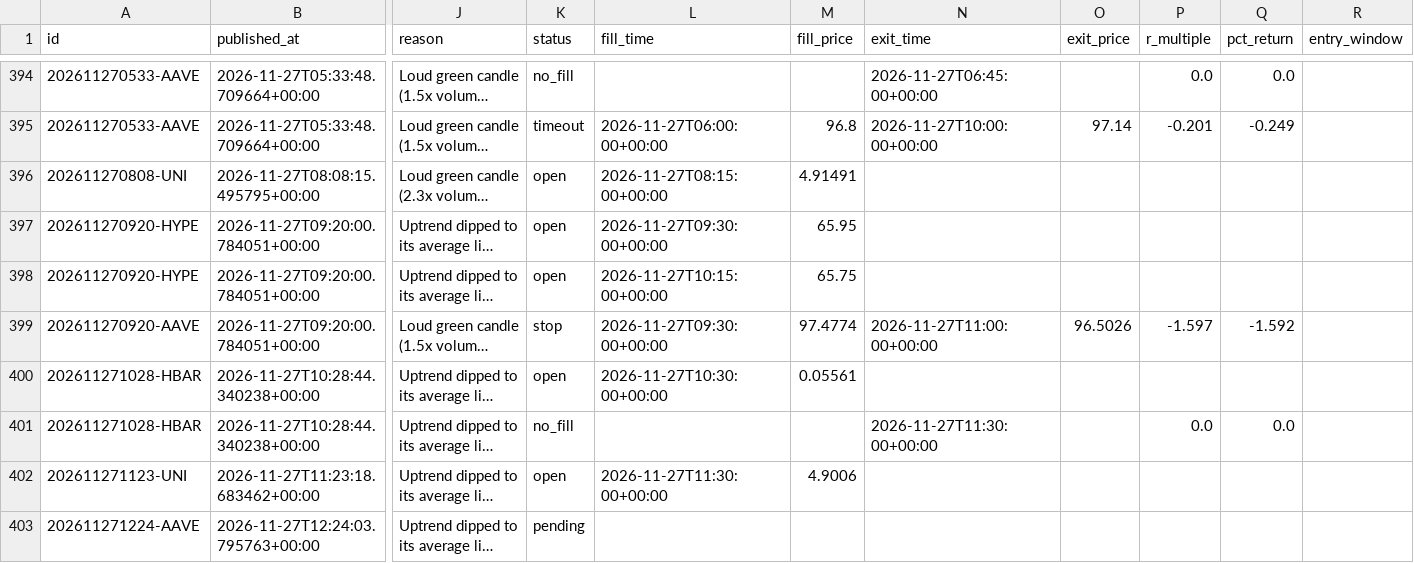
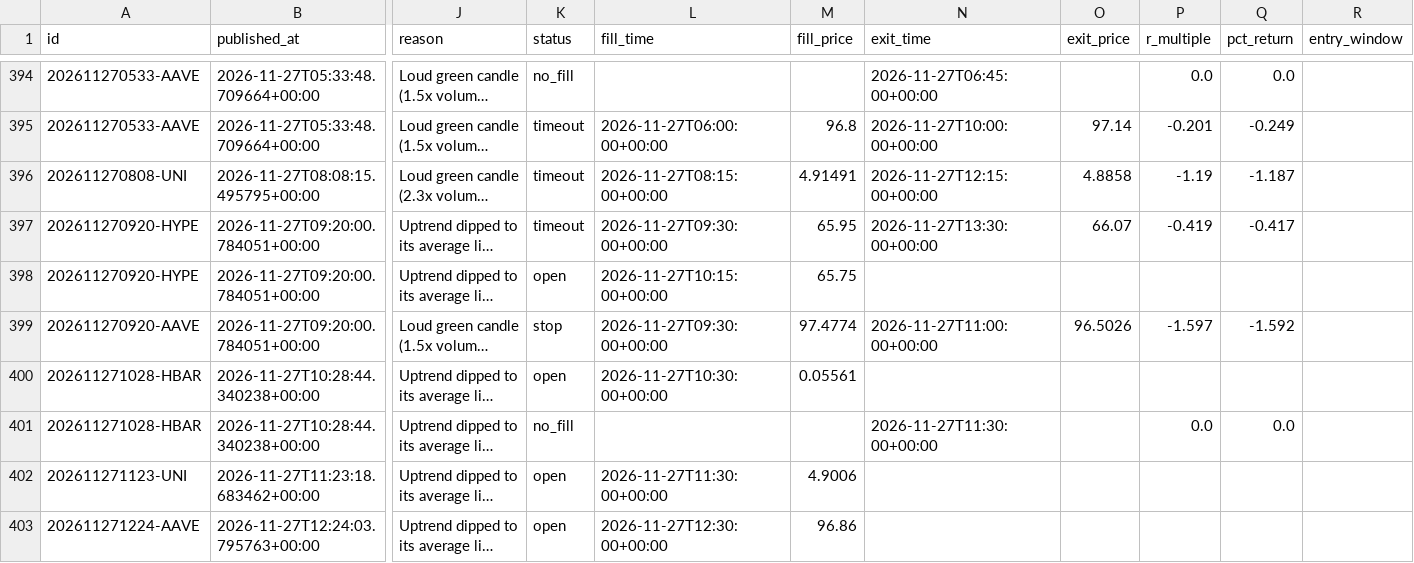
Before and after one commit to tauhid97/Crypto-Boss, a CSV file: data/signals.csv, drawn as a sheet; only a part is shown, gaps mark what is left out; long unchanged cells end in …; the diff names each change by its address in the sheet, - before the commit and + after, or states it on an @@ line.

```diff
--- a/data/signals.csv
+++ b/data/signals.csv
-K396:K397 (status): open
+K396:K397 (status): timeout
-N396 (exit_time): (empty)
+N396 (exit_time): 2026-11-27T12:15:00+00:00
-O396 (exit_price): (empty)
+O396 (exit_price): 4.8858
-P396 (r_multiple): (empty)
+P396 (r_multiple): -1.19
-Q396 (pct_return): (empty)
+Q396 (pct_return): -1.187
-N397 (exit_time): (empty)
+N397 (exit_time): 2026-11-27T13:30:00+00:00
-O397 (exit_price): (empty)
+O397 (exit_price): 66.07
-P397 (r_multiple): (empty)
+P397 (r_multiple): -0.419
-Q397 (pct_return): (empty)
+Q397 (pct_return): -0.417
-K403 (status): pending
+K403 (status): open
-L403 (fill_time): (empty)
+L403 (fill_time): 2026-11-27T12:30:00+00:00
-M403 (fill_price): (empty)
+M403 (fill_price): 96.86
```
Also changed, not shown: 1 other file.
